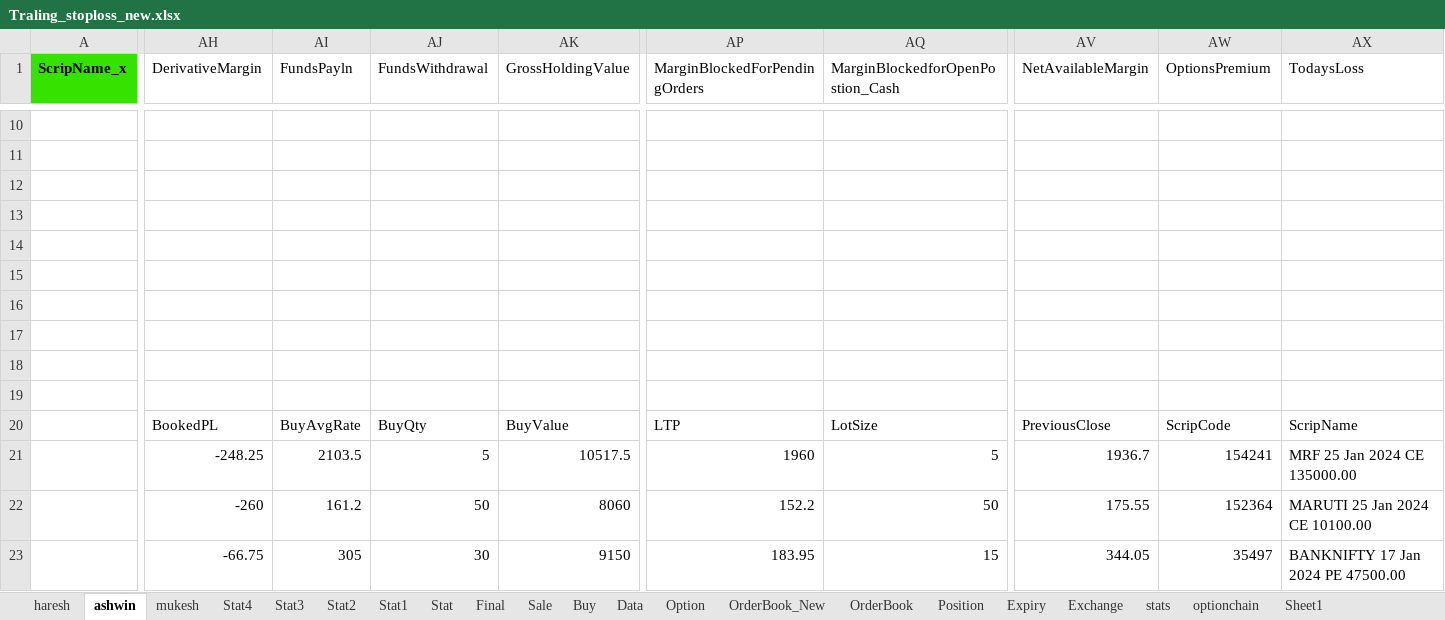
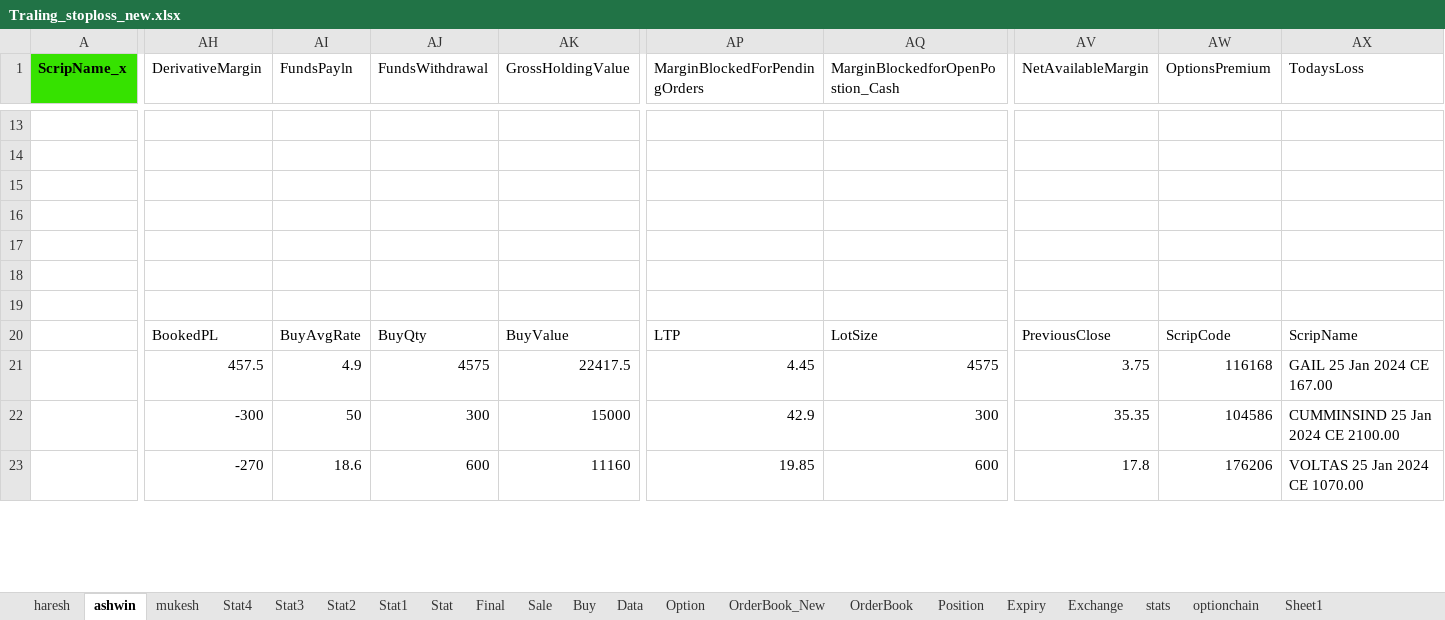
Before and after one commit to mkbairwa942/mkbairwa, an Excel workbook: Traling_stoploss_new.xlsx, sheet ashwin, drawn as a sheet; only a part is shown, gaps mark what is left out; values as stored, in another font and other column widths than the file's, no borders; conditional formats not drawn; removed rows and columns are numbered as before the commit, all else as after; rows hold the shown columns only; the diff covers the shown part only; the diff names each change by its address in the sheet, - before the commit and + after, or states it on an @@ line.

```diff
--- a/Traling_stoploss_new.xlsx (sheet ashwin)
+++ b/Traling_stoploss_new.xlsx (sheet ashwin)
-row 15: (empty)
+row 15: (empty)
-row 13: (empty)
-row 14: (empty)
-row 15: (empty)
-AH21 (DerivativeMargin): -248.25
+AH21 (DerivativeMargin): 457.5
-AI21 (FundsPayln): 2103.5
+AI21 (FundsPayln): 4.9
-AJ21 (FundsWithdrawal): 5
+AJ21 (FundsWithdrawal): 4575
-AK21 (GrossHoldingValue): 10517.5
+AK21 (GrossHoldingValue): 22417.5
-AP21 (MarginBlockedForPendingOrders): 1960
+AP21 (MarginBlockedForPendingOrders): 4.45
-AQ21 (MarginBlockedforOpenPostion_Cash): 5
+AQ21 (MarginBlockedforOpenPostion_Cash): 4575
-AV21 (NetAvailableMargin): 1936.7
+AV21 (NetAvailableMargin): 3.75
-AW21 (OptionsPremium): 154241
+AW21 (OptionsPremium): 116168
-AX21 (TodaysLoss): MRF 25 Jan 2024 CE 135000.00
+AX21 (TodaysLoss): GAIL 25 Jan 2024 CE 167.00
-AH22 (DerivativeMargin): -260
+AH22 (DerivativeMargin): -300
-AI22 (FundsPayln): 161.2
+AI22 (FundsPayln): 50
-AJ22 (FundsWithdrawal): 50
+AJ22 (FundsWithdrawal): 300
-AK22 (GrossHoldingValue): 8060
+AK22 (GrossHoldingValue): 15000
-AP22 (MarginBlockedForPendingOrders): 152.2
+AP22 (MarginBlockedForPendingOrders): 42.9
-AQ22 (MarginBlockedforOpenPostion_Cash): 50
+AQ22 (MarginBlockedforOpenPostion_Cash): 300
-AV22 (NetAvailableMargin): 175.55
+AV22 (NetAvailableMargin): 35.35
-AW22 (OptionsPremium): 152364
+AW22 (OptionsPremium): 104586
-AX22 (TodaysLoss): MARUTI 25 Jan 2024 CE 10100.00
+AX22 (TodaysLoss): CUMMINSIND 25 Jan 2024 CE 2100.00
-row 23:  | -66.75 | 305 | 30 | 9150 | 183.95 | 15 | 344.05 | 35497 | BANKNIFTY 17 Jan 2024 PE 47500.00
+row 23:  | -270 | 18.6 | 600 | 11160 | 19.85 | 600 | 17.8 | 176206 | VOLTAS 25 Jan 2024 CE 1070.00
```
Also changed, not shown: 20 added rows, 17 removed rows and 174 edited cells elsewhere in this sheet, sheet Stat3, sheet Position, sheet Stat4, Traling_stoploss.xlsx, 2 other files.
